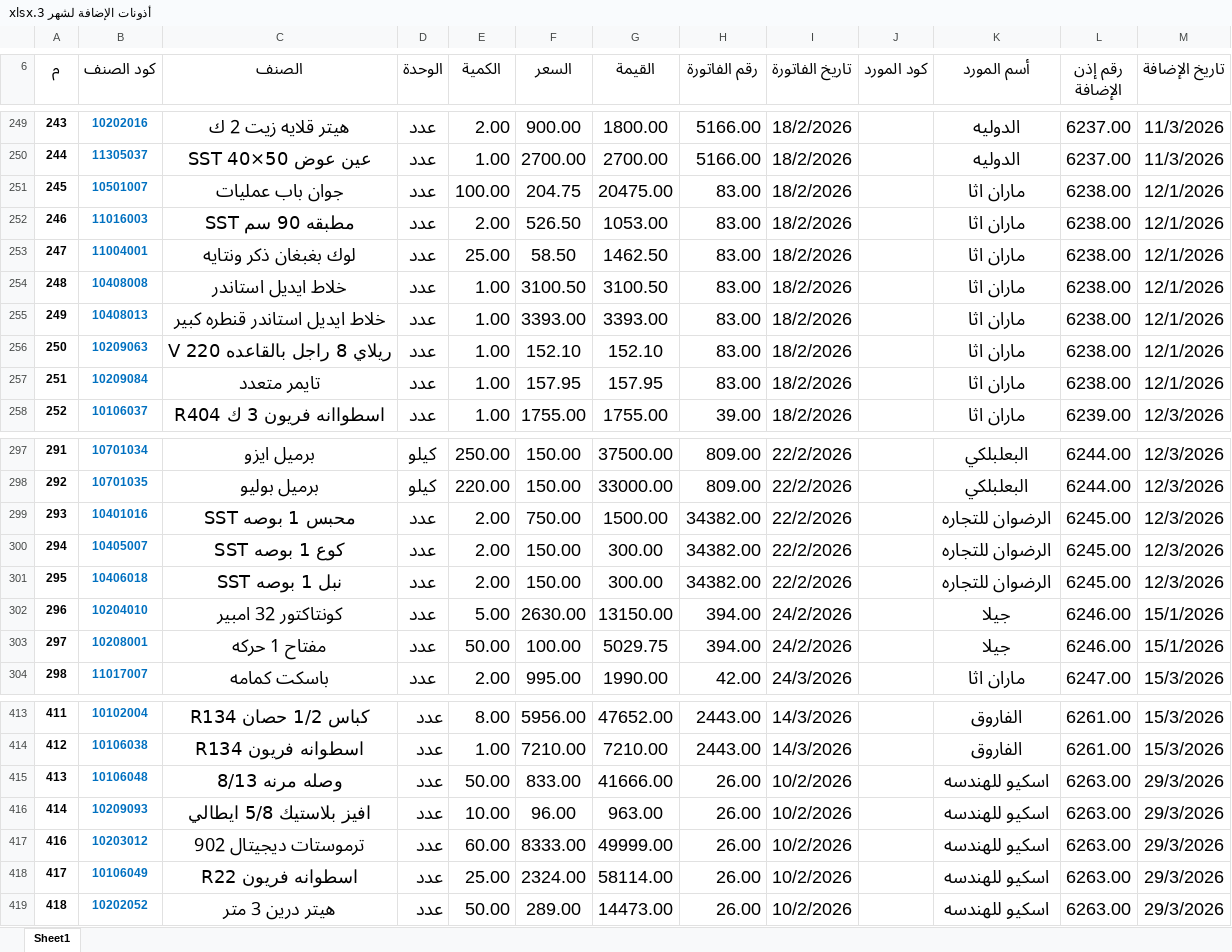
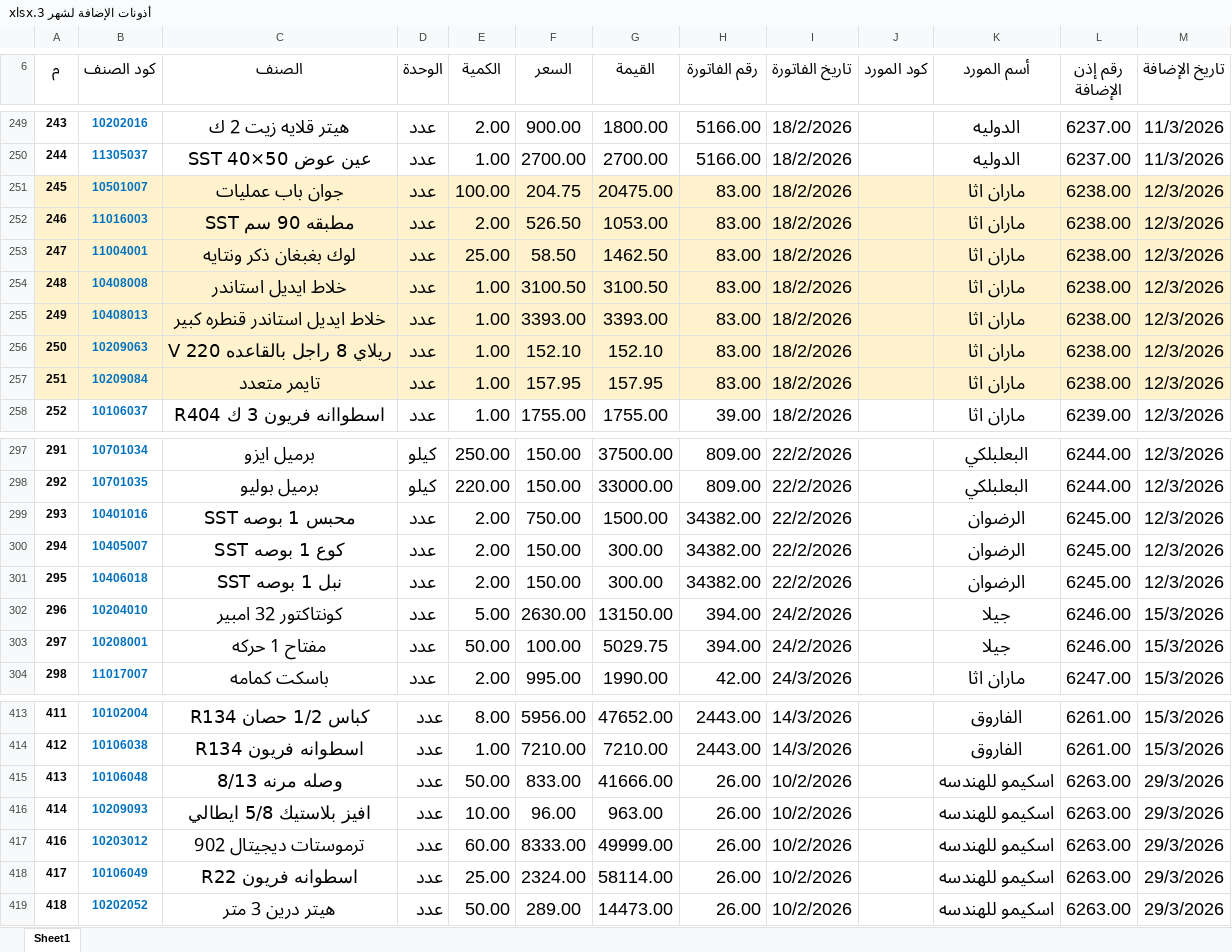
Before and after one commit to moggroupdev/erp-server, an Excel workbook: data/transactions/أذونات الإضافة لشهر 3.xlsx, sheet Sheet1, drawn as a sheet; only a part is shown, gaps mark what is left out; values as stored, in another font and other column widths than the file's, no borders; the diff covers the shown part only; the diff names each change by its address in the sheet, - before the commit and + after, or states it on an @@ line.

```diff
--- a/data/transactions/أذونات الإضافة لشهر 3.xlsx (sheet Sheet1)
+++ b/data/transactions/أذونات الإضافة لشهر 3.xlsx (sheet Sheet1)
-A251:M257 fill: none
+A251:M257 fill: #FFF2CC
-M251:M257 (تاريخ الإضافة): 12/1/2026
+M251:M257 (تاريخ الإضافة): 12/3/2026
-K299:K301 (أسم المورد): الرضوان للتجاره
+K299:K301 (أسم المورد): الرضوان
-M302:M303 (تاريخ الإضافة): 15/1/2026
+M302:M303 (تاريخ الإضافة): 15/3/2026
-K415:K419 (أسم المورد): اسكيو للهندسه
+K415:K419 (أسم المورد): اسكيمو للهندسه
```
Also changed, not shown: 33 edited cells, cell formats and merged cells elsewhere in this sheet.
